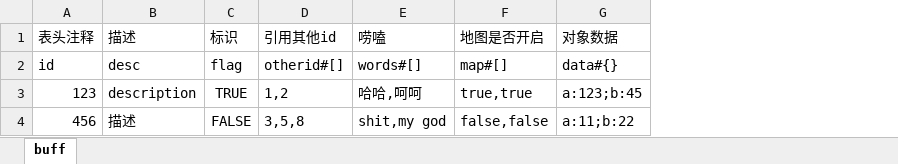
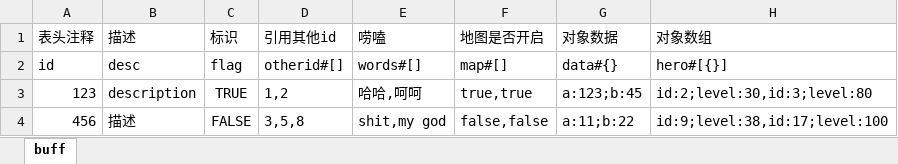
Before and after one commit to zk-luke/xlsx2json, an Excel workbook: test.xlsx, sheet buff, drawn as a sheet; values as stored, in another font and other column widths than the file's, no borders; the diff names each change by its address in the sheet, - before the commit and + after, or states it on an @@ line.

```diff
--- a/test.xlsx (sheet buff)
+++ b/test.xlsx (sheet buff)
+column H, rows 1-4: 对象数组 | hero#[{}] | id:2;level:30,id:3;level:80 | id:9;level:38,id:17;level:100
```
Also changed, not shown: 3 other files.
